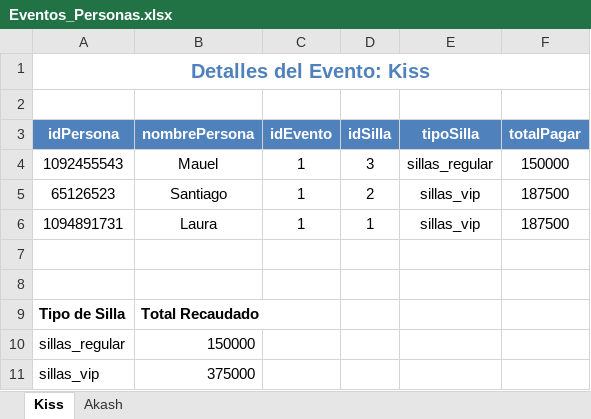
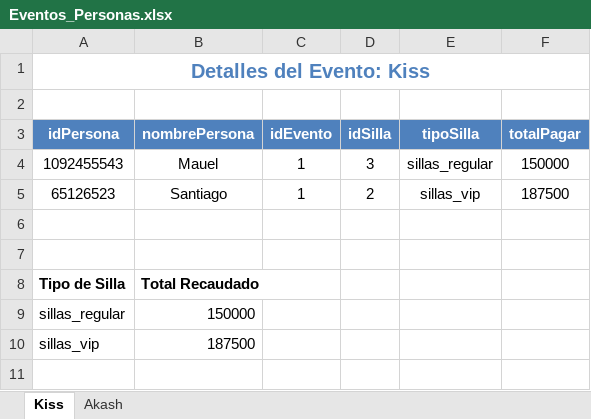
Before and after one commit to ING69COOLER/proyecto_final_programacion_copia, an Excel workbook: proyecto_final_programacion_copia/src/main/java/co/edu/uniquindio/poo/Balance/Excel/Eventos_Personas.xlsx, sheet Kiss, drawn as a sheet; values as stored, in another font and other column widths than the file's, no borders; charts and pictures not drawn; removed rows and columns are numbered as before the commit, all else as after; the diff names each change by its address in the sheet, - before the commit and + after, or states it on an @@ line.

```diff
--- a/proyecto_final_programacion_copia/src/main/java/co/edu/uniquindio/poo/Balance/Excel/Eventos_Personas.xlsx (sheet Kiss)
+++ b/proyecto_final_programacion_copia/src/main/java/co/edu/uniquindio/poo/Balance/Excel/Eventos_Personas.xlsx (sheet Kiss)
-row 6: 1094891731 | Laura | 1 | 1 | sillas_vip | 187500
-B10 (nombrePersona): 375000
+B10 (nombrePersona): 187500
```
Also changed, not shown: charts or pictures, proyecto_final_programacion_copia/target/classes/co/edu/uniquindio/poo/Balance/Excel/Eventos_Personas.xlsx, 16 other files.
